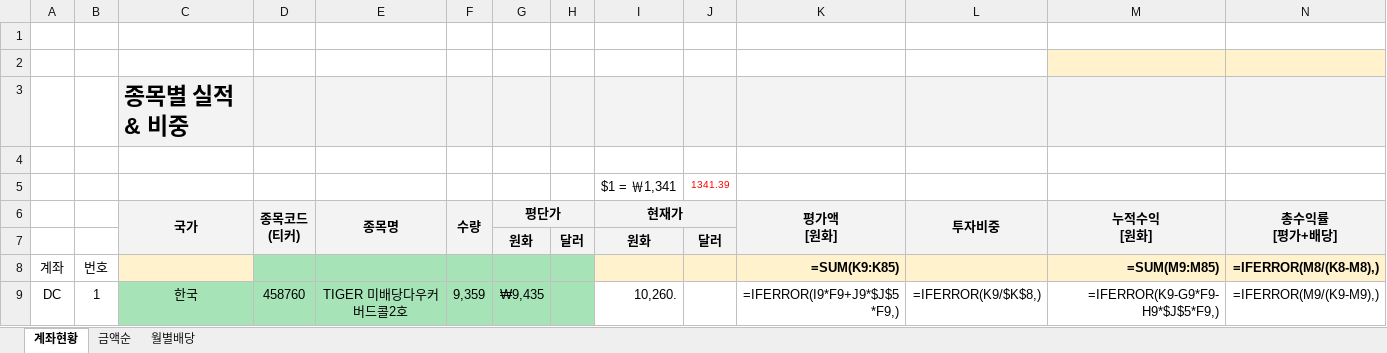
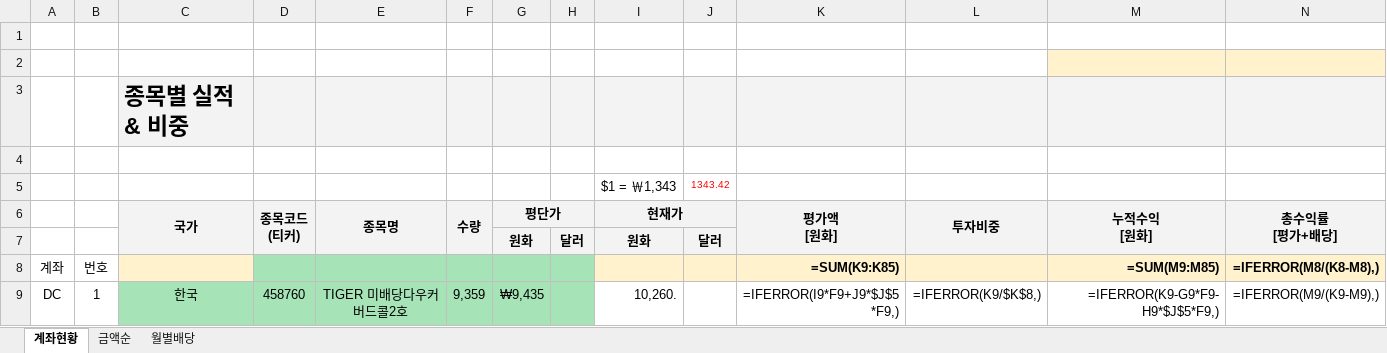
Before and after one commit to seahog77/test, an Excel workbook: My_investment/investment_0906.xlsx, sheet 계좌현황, drawn as a sheet; only a part is shown; values as stored, in another font and other column widths than the file's, no borders; formulas without a stored value are shown as written; charts and pictures not drawn; removed rows and columns are numbered as before the commit, all else as after; rows hold the shown columns only; the diff names each change by its address in the sheet, - before the commit and + after, or states it on an @@ line.

```diff
--- a/My_investment/investment_0906.xlsx (sheet 계좌현황)
+++ b/My_investment/investment_0906.xlsx (sheet 계좌현황)
-row 5:  |  |  |  |  |  |  |  | $1 = ￦1,341 | 1341.39
+row 5:  |  |  |  |  |  |  |  | $1 = ￦1,343 | 1343.42
```
Also changed, not shown: sheet 월별배당, My_investment/investment_0723_W.xlsx, 2 other files.
